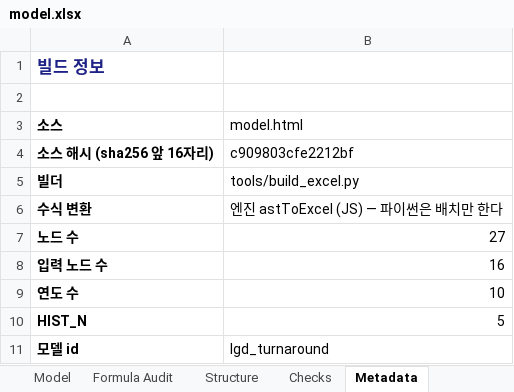
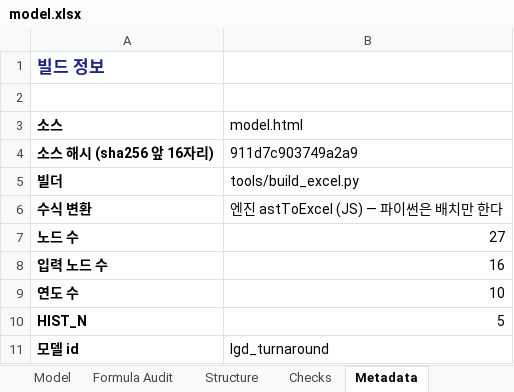
Before and after one commit to hwang-joonha/stock1, an Excel workbook: companies/lgd/model.xlsx, sheet Metadata, drawn as a sheet; values as stored, in another font and other column widths than the file's, no borders; the diff names each change by its address in the sheet, - before the commit and + after, or states it on an @@ line.

```diff
--- a/companies/lgd/model.xlsx (sheet Metadata)
+++ b/companies/lgd/model.xlsx (sheet Metadata)
-B4 (model.html): c909803cfe2212bf
+B4 (model.html): 911d7c903749a2a9
```
Also changed, not shown: companies/ktg/model.xlsx, companies/samsung-em/model.xlsx, 15 other files.
